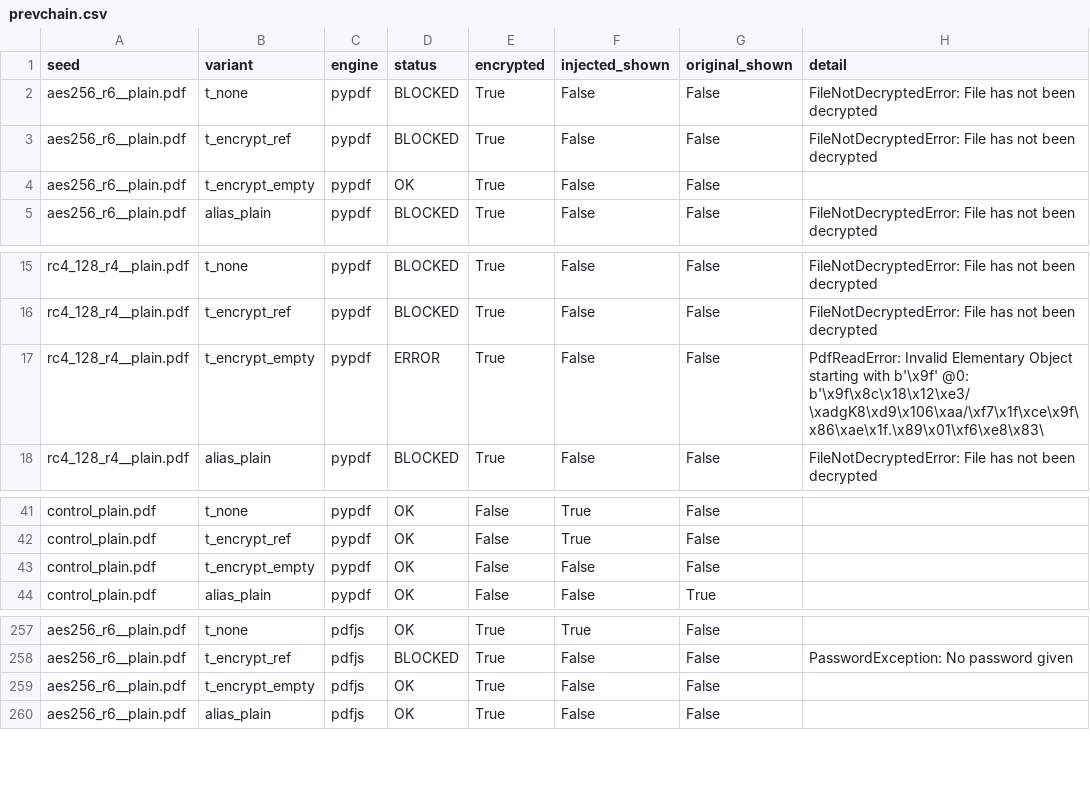
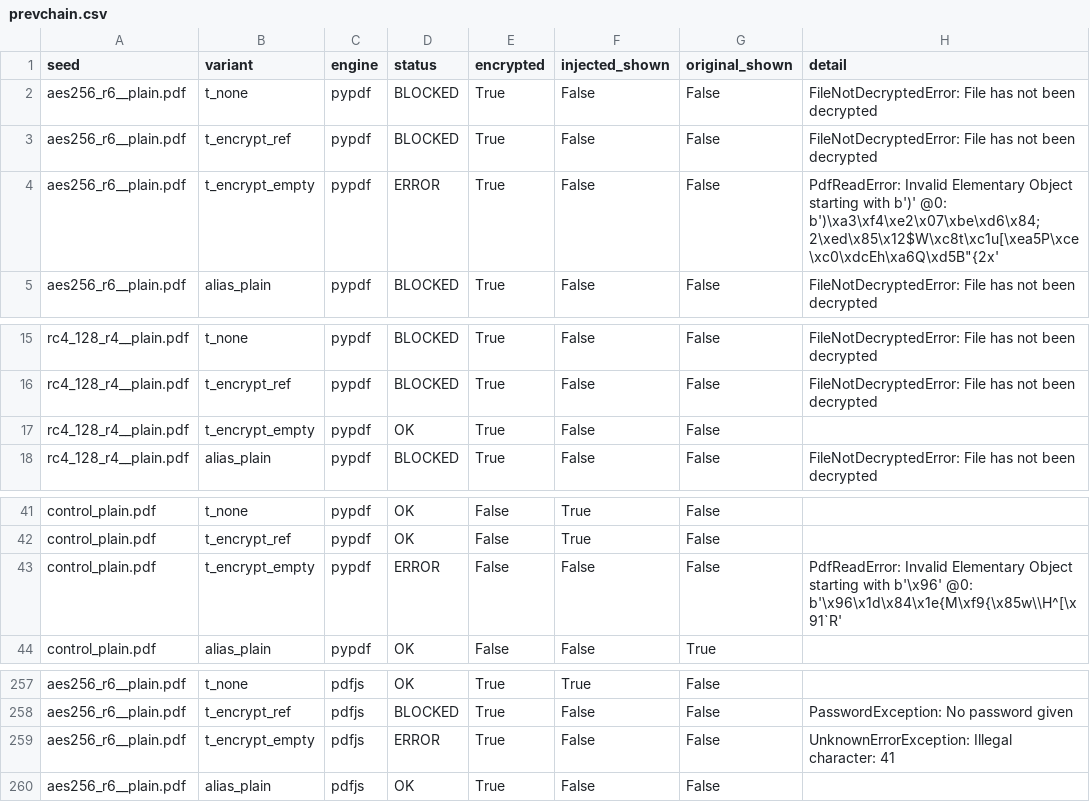
Before and after one commit to sarthakdev143-lite/pdf-encryption-research, a CSV file: findings/prevchain.csv, drawn as a sheet; only a part is shown, gaps mark what is left out.

```diff
--- a/findings/prevchain.csv
+++ b/findings/prevchain.csv
@@ -3,3 +3,3 @@ aes256_r6__plain.pdf,t_none,pypdf,BLOCKED,True,False,False,FileNotDecryptedError
 aes256_r6__plain.pdf,t_encrypt_ref,pypdf,BLOCKED,True,False,False,FileNotDecryptedError: File has not been decrypted
-aes256_r6__plain.pdf,t_encrypt_empty,pypdf,OK,True,False,False,
+aes256_r6__plain.pdf,t_encrypt_empty,pypdf,ERROR,True,False,False,"PdfReadError: Invalid Elementary Object starting with b')' @0: b')\xa3\xf4\xe2\x07\xbe\xd6\x84;2\xed\x85\x12$W\xc8t\xc1u[\xea5P\xce\xc0\xdcEh\xa6Q\xd5B""{2x'"
 aes256_r6__plain.pdf,alias_plain,pypdf,BLOCKED,True,False,False,FileNotDecryptedError: File has not been decrypted
@@ -16,3 +16,3 @@ rc4_128_r4__plain.pdf,t_none,pypdf,BLOCKED,True,False,False,FileNotDecryptedErro
 rc4_128_r4__plain.pdf,t_encrypt_ref,pypdf,BLOCKED,True,False,False,FileNotDecryptedError: File has not been decrypted
-rc4_128_r4__plain.pdf,t_encrypt_empty,pypdf,ERROR,True,False,False,PdfReadError: Invalid Elementary Object starting with b'\x9f' @0: b'\x9f\x8c\x18\x12\xe3/\xadgK8\xd9\x106\xaa/\xf7\x1f\xce\x9f\x86\xae\x1f.\x89\x01\xf6\xe8\x83\
+rc4_128_r4__plain.pdf,t_encrypt_empty,pypdf,OK,True,False,False,
 rc4_128_r4__plain.pdf,alias_plain,pypdf,BLOCKED,True,False,False,FileNotDecryptedError: File has not been decrypted
@@ -42,3 +42,3 @@ control_plain.pdf,t_none,pypdf,OK,False,True,False,
 control_plain.pdf,t_encrypt_ref,pypdf,OK,False,True,False,
-control_plain.pdf,t_encrypt_empty,pypdf,OK,False,False,False,
+control_plain.pdf,t_encrypt_empty,pypdf,ERROR,False,False,False,PdfReadError: Invalid Elementary Object starting with b'\x96' @0: b'\x96\x1d\x84\x1e{M\xf9{\x85w\\H^[\x91`R'
 control_plain.pdf,alias_plain,pypdf,OK,False,False,True,
@@ -258,3 +258,3 @@ aes256_r6__plain.pdf,t_none,pdfjs,OK,True,True,False,
 aes256_r6__plain.pdf,t_encrypt_ref,pdfjs,BLOCKED,True,False,False,PasswordException: No password given
-aes256_r6__plain.pdf,t_encrypt_empty,pdfjs,OK,True,False,False,
+aes256_r6__plain.pdf,t_encrypt_empty,pdfjs,ERROR,True,False,False,UnknownErrorException: Illegal character: 41
 aes256_r6__plain.pdf,alias_plain,pdfjs,OK,True,False,False,
```
Also changed, not shown: findings/report.csv, 5 other files.
